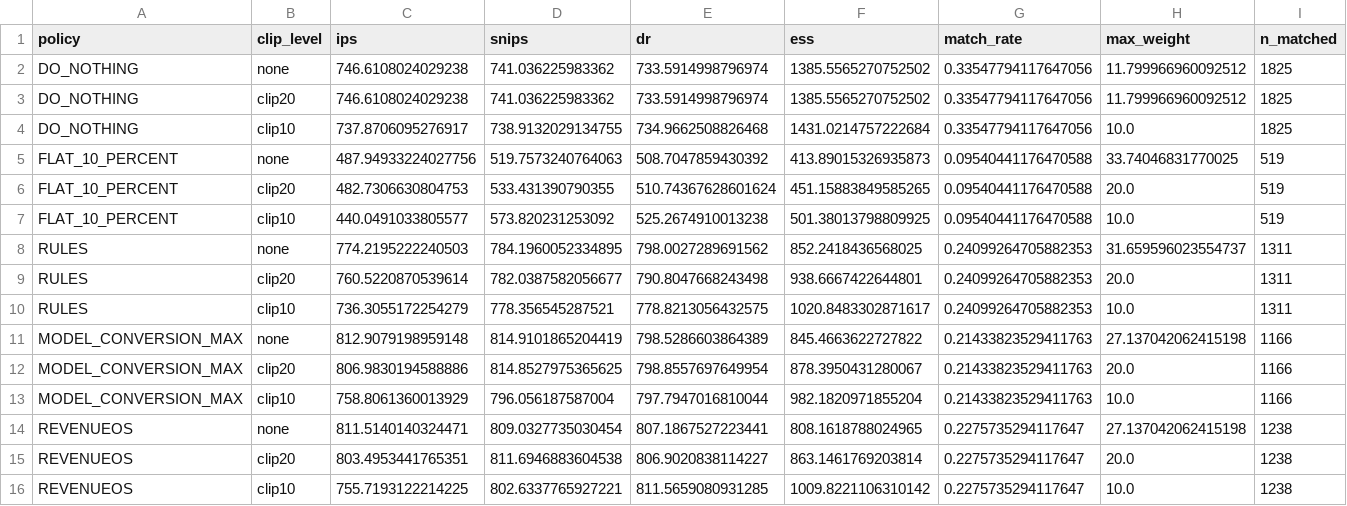
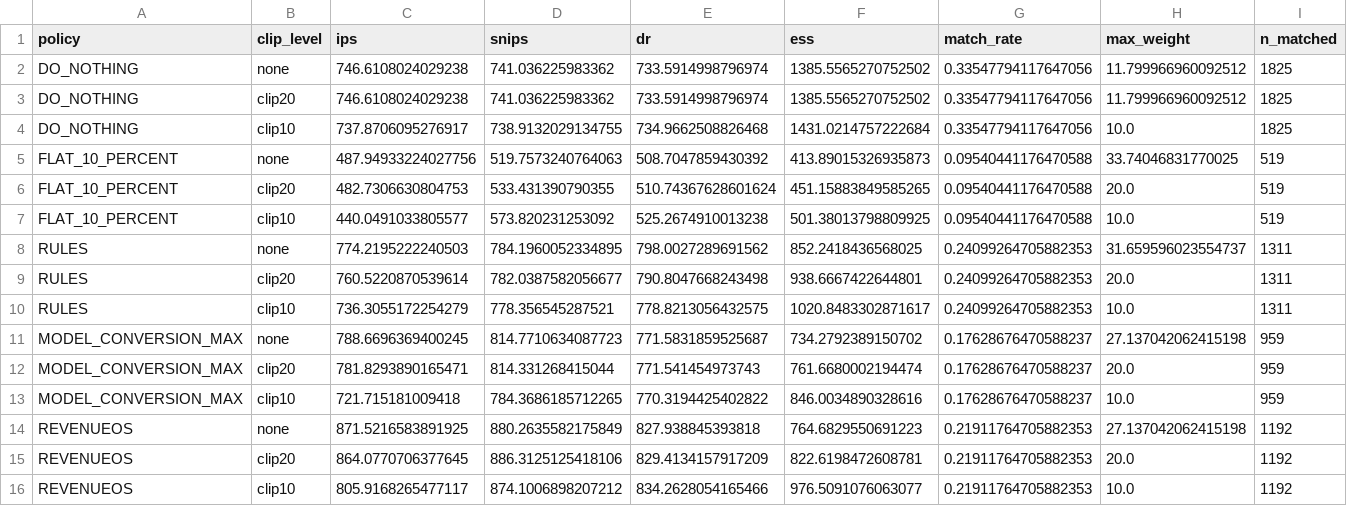
Before and after one commit to DAISHINKAN7/RevenueOS, a CSV file: evaluation/results/ope_results.csv, drawn as a sheet.

```diff
--- a/evaluation/results/ope_results.csv
+++ b/evaluation/results/ope_results.csv
@@ -10,7 +10,7 @@ RULES,clip20,760.5220870539614,782.0387582056677,790.8047668243498,938.666742264
 RULES,clip10,736.3055172254279,778.356545287521,778.8213056432575,1020.8483302871617,0.24099264705882353,10.0,1311
-MODEL_CONVERSION_MAX,none,812.9079198959148,814.9101865204419,798.5286603864389,845.4663622727822,0.21433823529411763,27.137042062415198,1166
-MODEL_CONVERSION_MAX,clip20,806.9830194588886,814.8527975365625,798.8557697649954,878.3950431280067,0.21433823529411763,20.0,1166
-MODEL_CONVERSION_MAX,clip10,758.8061360013929,796.056187587004,797.7947016810044,982.1820971855204,0.21433823529411763,10.0,1166
-REVENUEOS,none,811.5140140324471,809.0327735030454,807.1867527223441,808.1618788024965,0.2275735294117647,27.137042062415198,1238
-REVENUEOS,clip20,803.4953441765351,811.6946883604538,806.9020838114227,863.1461769203814,0.2275735294117647,20.0,1238
-REVENUEOS,clip10,755.7193122214225,802.6337765927221,811.5659080931285,1009.8221106310142,0.2275735294117647,10.0,1238
+MODEL_CONVERSION_MAX,none,788.6696369400245,814.7710634087723,771.5831859525687,734.2792389150702,0.17628676470588237,27.137042062415198,959
+MODEL_CONVERSION_MAX,clip20,781.8293890165471,814.331268415044,771.541454973743,761.6680002194474,0.17628676470588237,20.0,959
+MODEL_CONVERSION_MAX,clip10,721.715181009418,784.3686185712265,770.3194425402822,846.0034890328616,0.17628676470588237,10.0,959
+REVENUEOS,none,871.5216583891925,880.2635582175849,827.938845393818,764.6829550691223,0.21911764705882353,27.137042062415198,1192
+REVENUEOS,clip20,864.0770706377645,886.3125125418106,829.4134157917209,822.6198472608781,0.21911764705882353,20.0,1192
+REVENUEOS,clip10,805.9168265477117,874.1006898207212,834.2628054165466,976.5091076063077,0.21911764705882353,10.0,1192
```
Also changed, not shown: evaluation/results/delta_p_analysis.csv, evaluation/results/high_regret_cases.csv, 51 other files.
